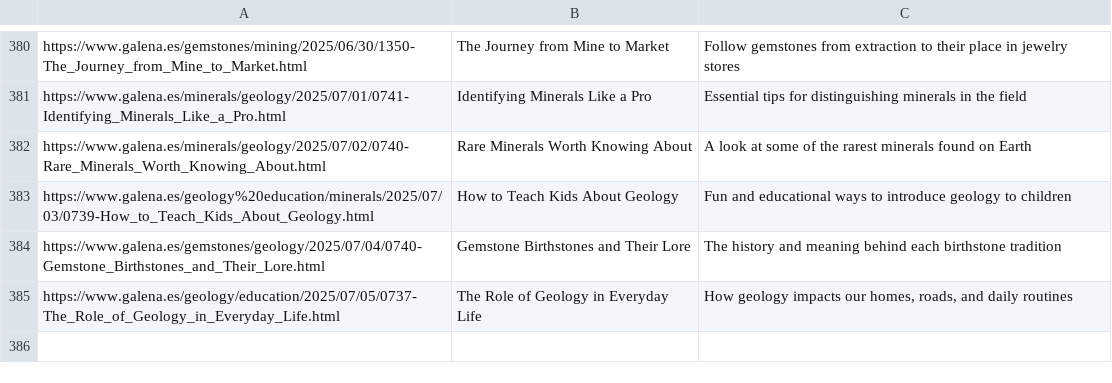
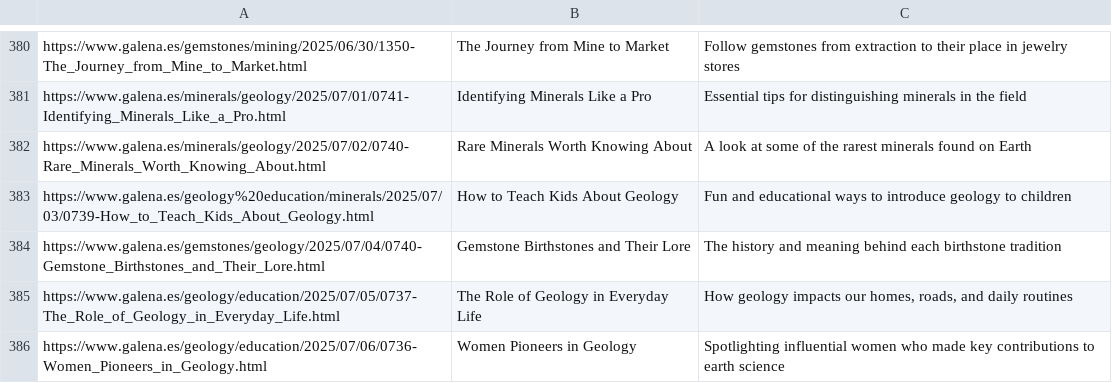
Before and after one commit to agigante80/galena_es, a CSV file: AI_content/list_of_ARCHIVED_topics.csv, drawn as a sheet; only a part is shown, gaps mark what is left out; the diff names each change by its address in the sheet, - before the commit and + after, or states it on an @@ line.

```diff
--- a/AI_content/list_of_ARCHIVED_topics.csv
+++ b/AI_content/list_of_ARCHIVED_topics.csv
+row 386: https://www.galena.es/geology/education/2025/07/06/0736-Women_Pioneers_in_Geology.html | Women Pioneers in Geology | Spotlighting influential women who made key contributions to earth science
```
Also changed, not shown: AI_content/list_of_NEW_topics.csv, 3 other files.
